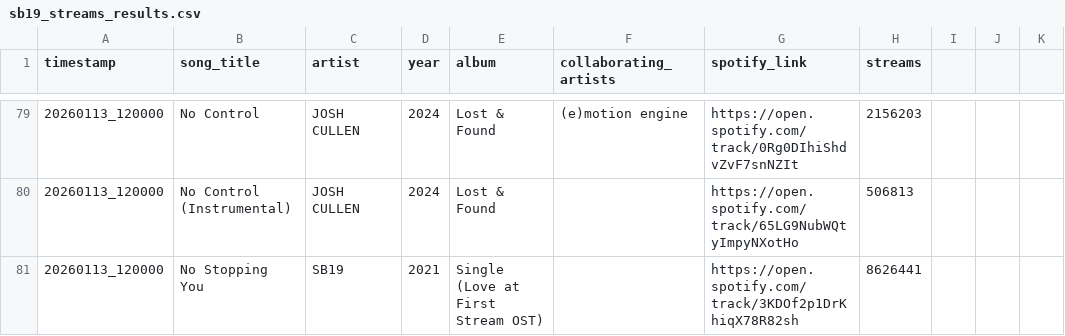
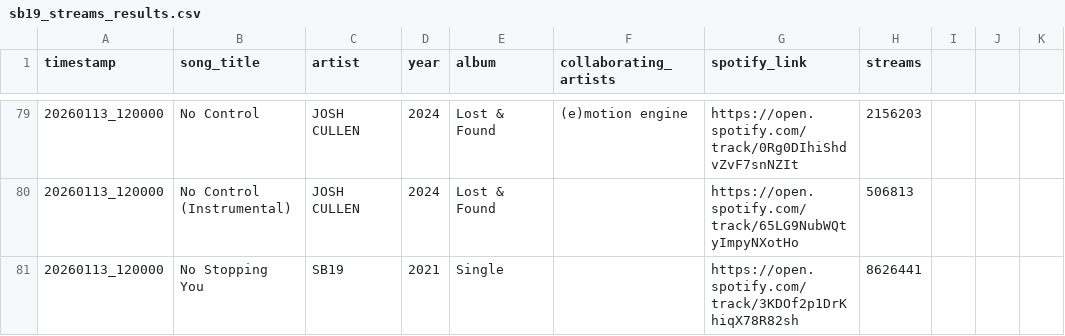
Before and after one commit to ecaps24/sb19-analytics, a CSV file: sb19_streams_results.csv, drawn as a sheet; only a part is shown, gaps mark what is left out; the diff covers the shown part only.

```diff
--- a/sb19_streams_results.csv
+++ b/sb19_streams_results.csv
@@ -80,2 +80,2 @@ timestamp;song_title;artist;year;album;collaborating_artists;spotify_link;stream
 20260113_120000;No Control (Instrumental);JOSH CULLEN;2024;Lost & Found;;https://open.spotify.com/track/65LG9NubWQtyImpyNXotHo;506813
-20260113_120000;No Stopping You;SB19;2021;Single (Love at First Stream OST);;https://open.spotify.com/track/3KDOf2p1DrKhiqX78R82sh;8626441
+20260113_120000;No Stopping You;SB19;2021;Single;;https://open.spotify.com/track/3KDOf2p1DrKhiqX78R82sh;8626441
```
Also changed, not shown: 14 edited cells elsewhere in this file, tracks.csv.
